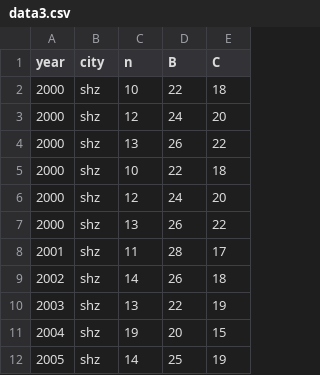
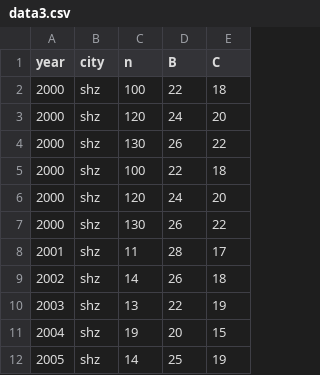
Before and after one commit to Mjdmhmdi/DV_5M_Tree_dataset, a CSV file: data3.csv, drawn as a sheet; only a part is shown.

Commit message:
Update data3.csv

```diff
--- a/data3.csv
+++ b/data3.csv
@@ -1,8 +1,8 @@
 year,city,n,B,C
-2000,shz,10,22,18
-2000,shz,12,24,20
-2000,shz,13,26,22
-2000,shz,10,22,18
-2000,shz,12,24,20
-2000,shz,13,26,22
+2000,shz,100,22,18
+2000,shz,120,24,20
+2000,shz,130,26,22
+2000,shz,100,22,18
+2000,shz,120,24,20
+2000,shz,130,26,22
 2001,shz,11,28,17
```
